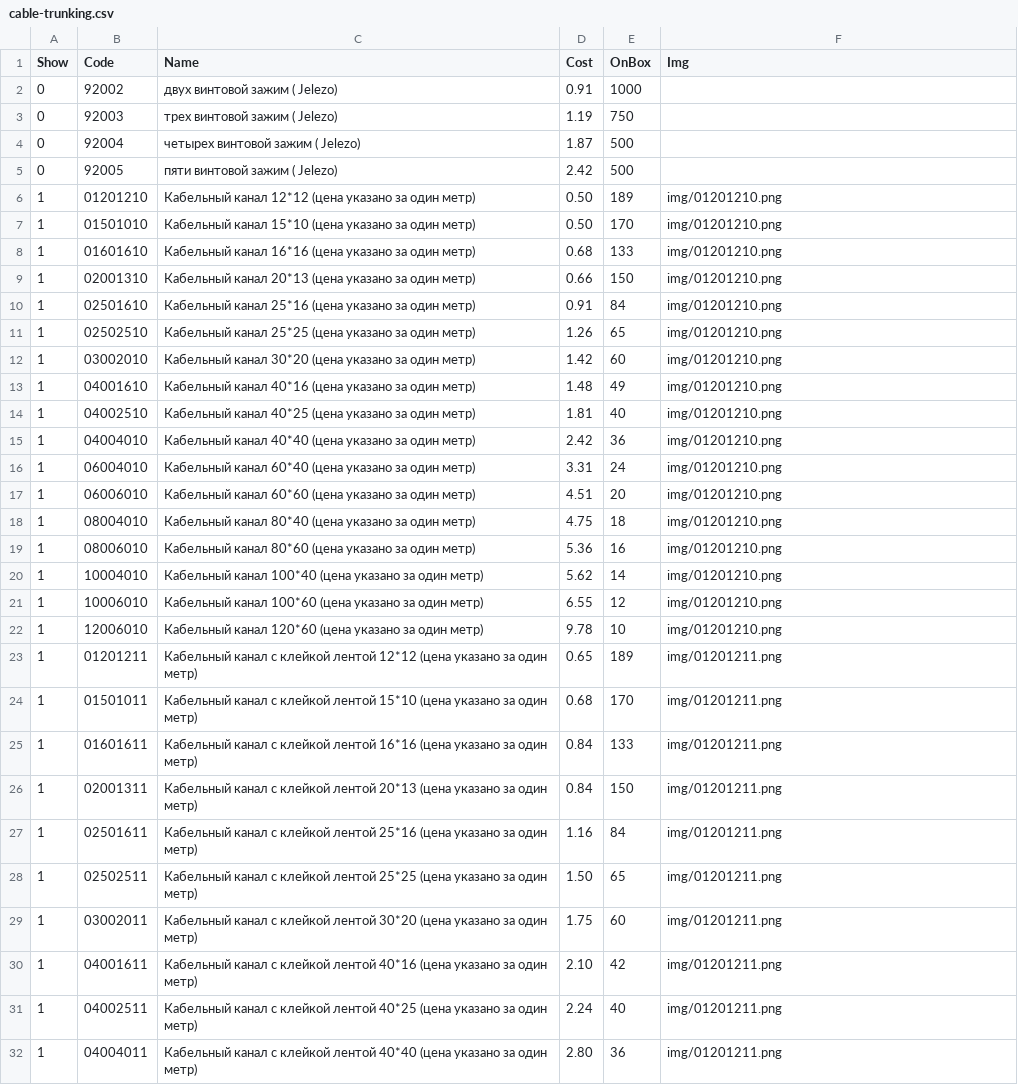
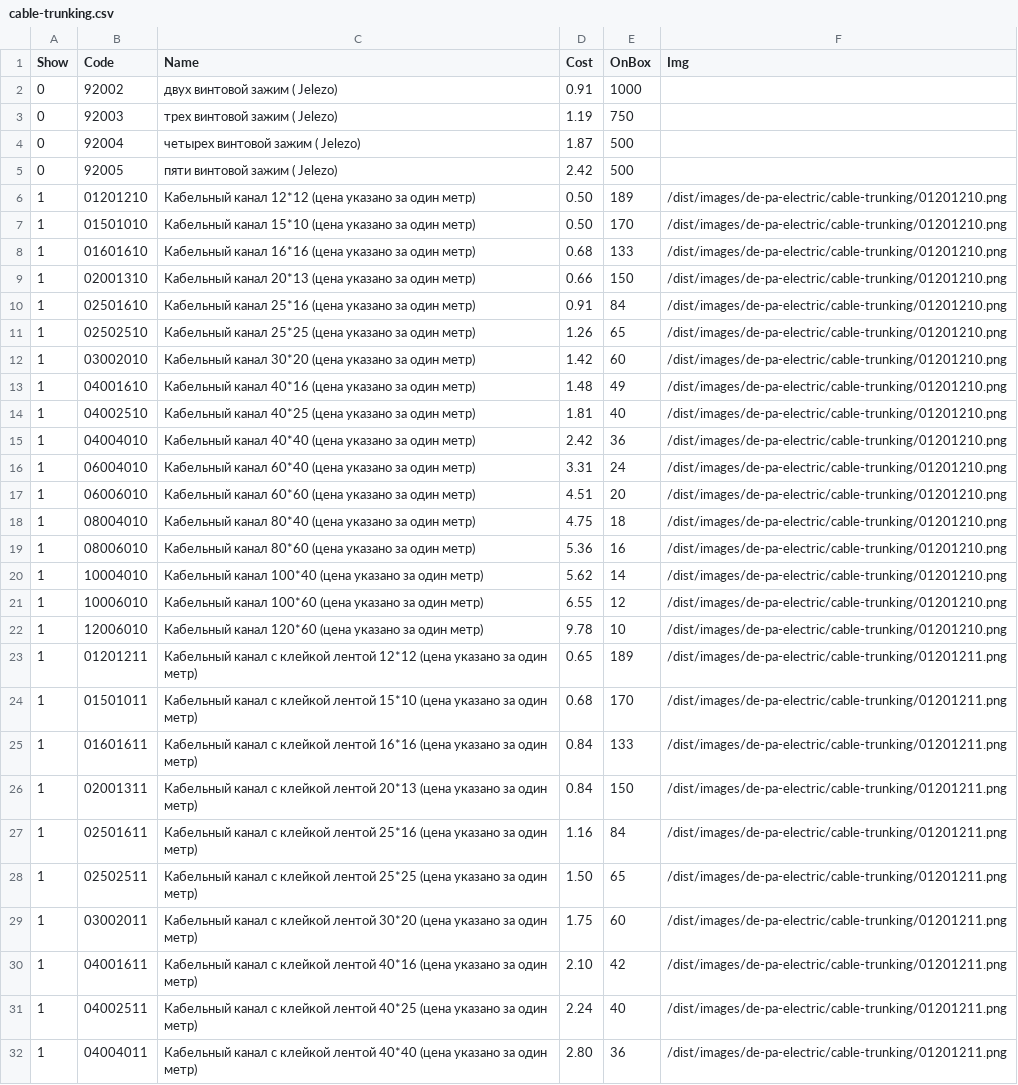
Before and after one commit to ooodepa/ooodepa.github.io, a CSV file: _data/prices/de-pa-electric/cable-trunking.csv, drawn as a sheet; only a part is shown; the diff covers the shown part only; the diff names each change by its address in the sheet, - before the commit and + after, or states it on an @@ line.

```diff
--- a/_data/prices/de-pa-electric/cable-trunking.csv
+++ b/_data/prices/de-pa-electric/cable-trunking.csv
-F6:F22 (Img): img/01201210.png
+F6:F22 (Img): /dist/images/de-pa-electric/cable-trunking/01201210.png
-F23:F32 (Img): img/01201211.png
+F23:F32 (Img): /dist/images/de-pa-electric/cable-trunking/01201211.png
```
Also changed, not shown: 49 edited cells elsewhere in this file, _data/prices/de-pa-electric/accessories.csv, _data/prices/de-pa-electric/fuse-boxes.csv, 7 other files.
